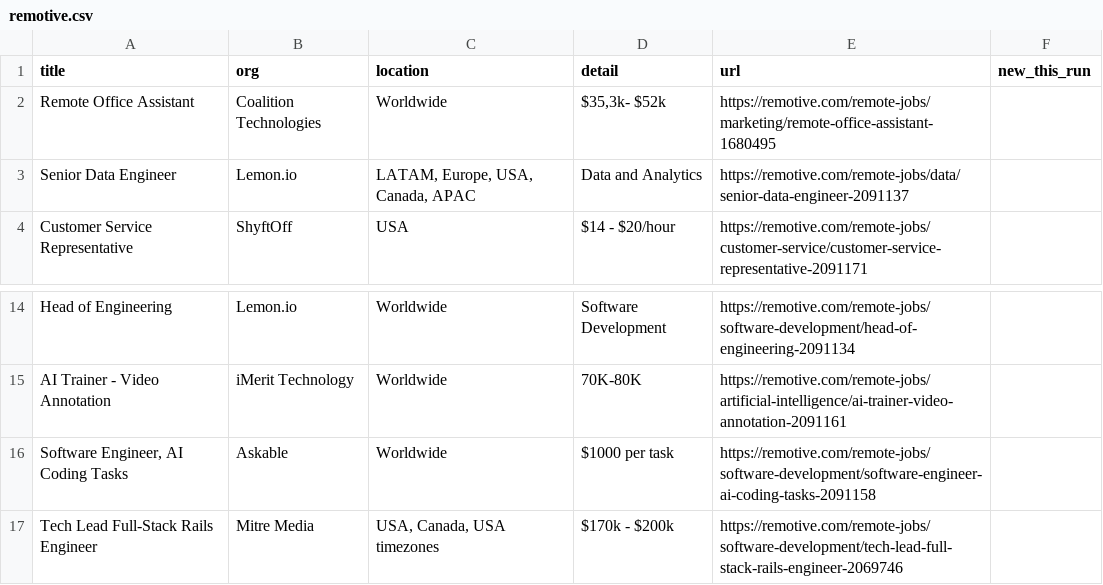
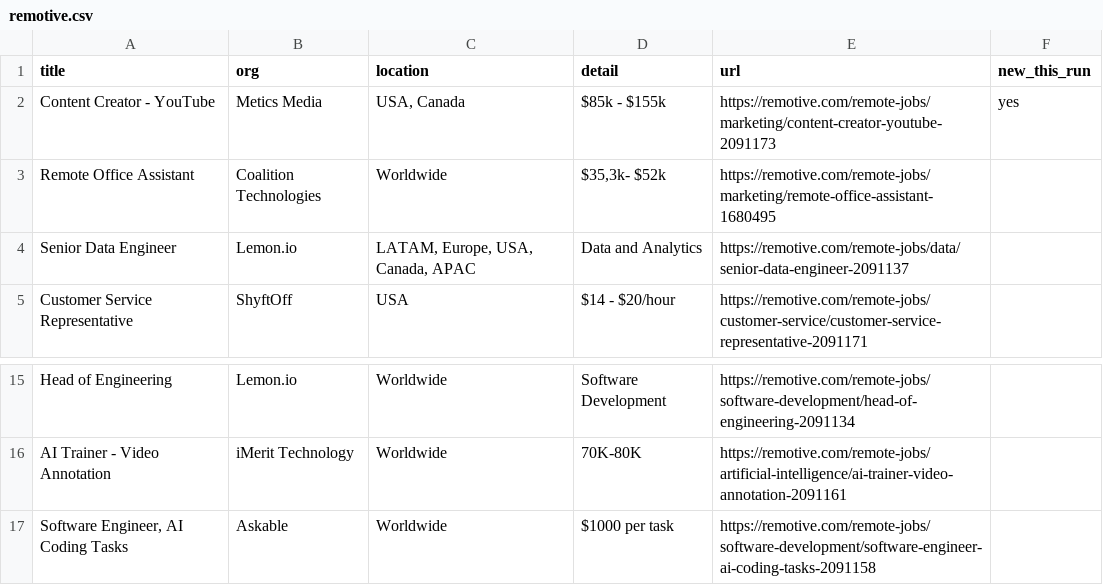
Before and after one commit to Neel2667/pipekeeper, a CSV file: data/exports/remotive.csv, drawn as a sheet; only a part is shown, gaps mark what is left out; removed rows and columns are numbered as before the commit, all else as after; the diff names each change by its address in the sheet, - before the commit and + after, or states it on an @@ line.

```diff
--- a/data/exports/remotive.csv
+++ b/data/exports/remotive.csv
+row 2: Content Creator - YouTube | Metics Media | USA, Canada | $85k - $155k | https://remotive.com/remote-jobs/marketing/content-creator-youtube-2091173 | yes
-row 17: Tech Lead Full-Stack Rails Engineer | Mitre Media | USA, Canada, USA timezones | $170k - $200k | https://remotive.com/remote-jobs/software-development/tech-lead-full-stack-rails-engineer-2069746
```
Also changed, not shown: data/exports/himalayas.csv, data/exports/jobicy.csv, 18 other files.
